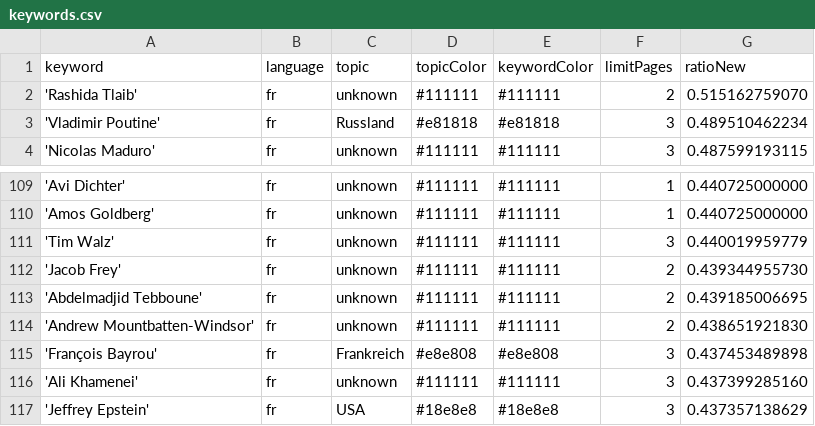
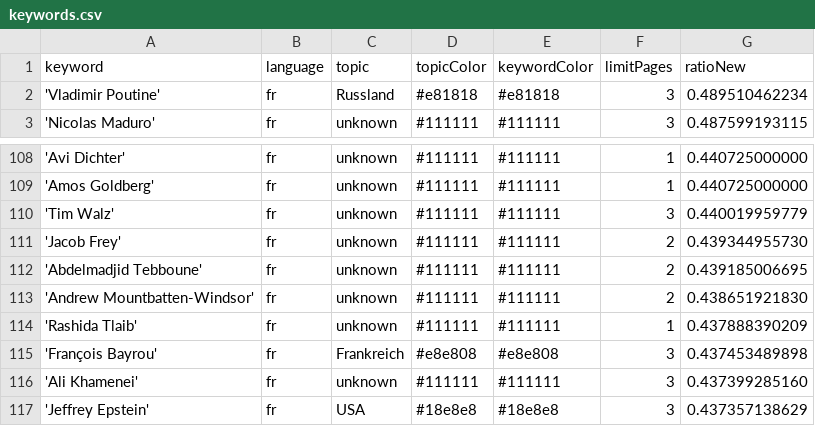
Before and after one commit to JoPhi24-news/gensChuchoter, a CSV file: keywords.csv, drawn as a sheet; only a part is shown, gaps mark what is left out; removed rows and columns are numbered as before the commit, all else as after; the diff names each change by its address in the sheet, - before the commit and + after, or states it on an @@ line.

Commit message:
Commit from GitHub Actions (harvest:0.0)

```diff
--- a/keywords.csv
+++ b/keywords.csv
-row 2: 'Rashida Tlaib' | fr | unknown | #111111 | #111111 | 2 | 0.515162759070
+row 114: 'Rashida Tlaib' | fr | unknown | #111111 | #111111 | 1 | 0.437888390209
```
